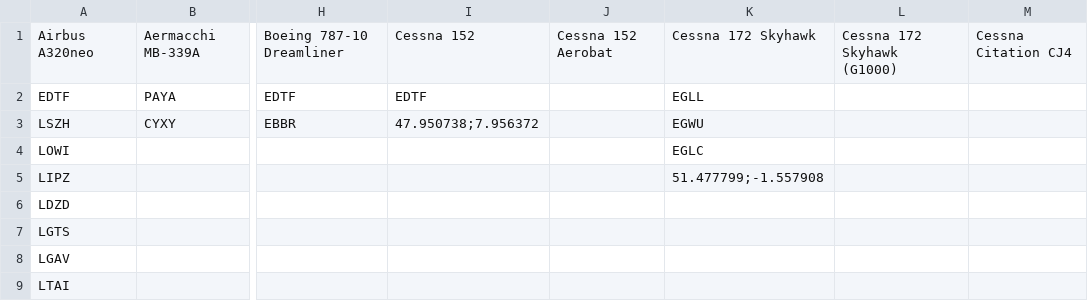
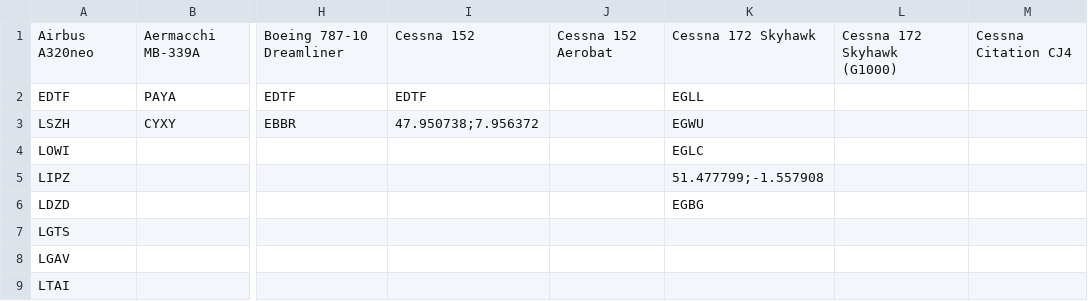
Before and after one commit to johannesmols/flight-tracker, a CSV file: data/flights.csv, drawn as a sheet; only a part is shown, gaps mark what is left out; the diff names each change by its address in the sheet, - before the commit and + after, or states it on an @@ line.

Commit message:
Updated flight data

```diff
--- a/data/flights.csv
+++ b/data/flights.csv
-K6: (empty)
+K6: EGBG
```
